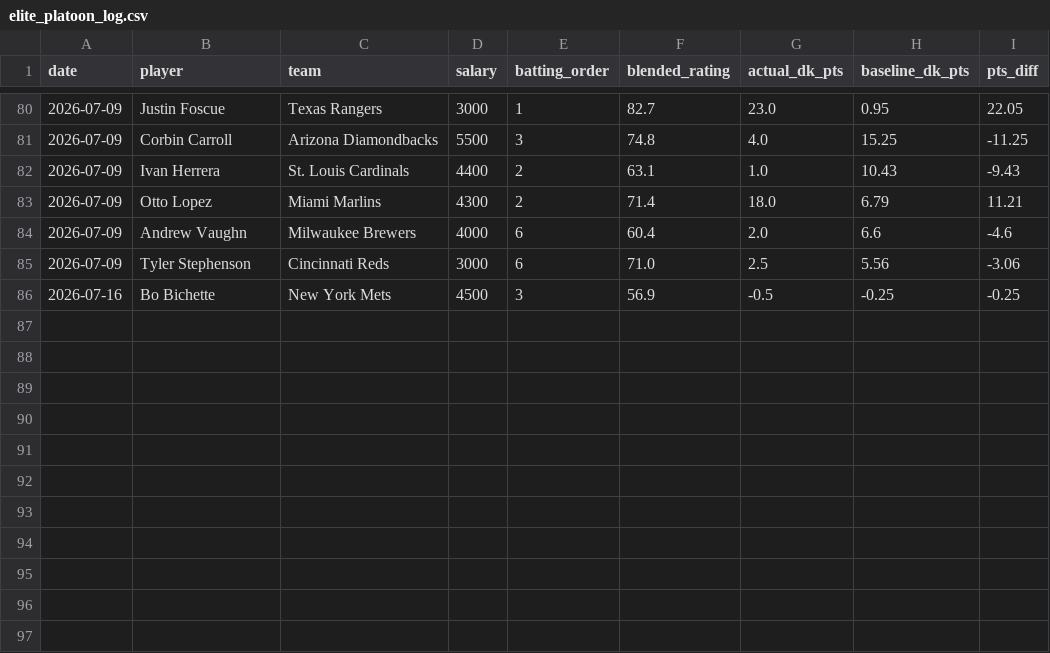
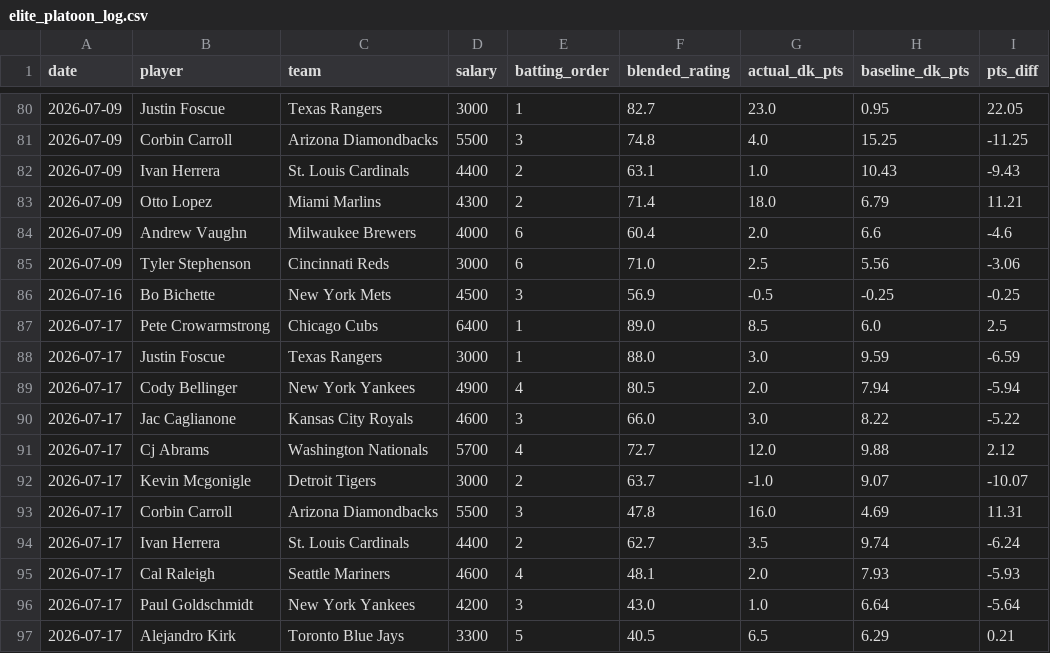
Before and after one commit to kklosowiak/MlbDFS, a CSV file: scratch/passive_tracker/signals/elite_platoon_log.csv, drawn as a sheet; only a part is shown, gaps mark what is left out.

```diff
--- a/scratch/passive_tracker/signals/elite_platoon_log.csv
+++ b/scratch/passive_tracker/signals/elite_platoon_log.csv
@@ -86 +86,12 @@ date,player,team,salary,batting_order,blended_rating,actual_dk_pts,baseline_dk_p
 2026-07-16,Bo Bichette,New York Mets,4500,3,56.9,-0.5,-0.25,-0.25
+2026-07-17,Pete Crowarmstrong,Chicago Cubs,6400,1,89.0,8.5,6.0,2.5
+2026-07-17,Justin Foscue,Texas Rangers,3000,1,88.0,3.0,9.59,-6.59
+2026-07-17,Cody Bellinger,New York Yankees,4900,4,80.5,2.0,7.94,-5.94
+2026-07-17,Jac Caglianone,Kansas City Royals,4600,3,66.0,3.0,8.22,-5.22
+2026-07-17,Cj Abrams,Washington Nationals,5700,4,72.7,12.0,9.88,2.12
+2026-07-17,Kevin Mcgonigle,Detroit Tigers,3000,2,63.7,-1.0,9.07,-10.07
+2026-07-17,Corbin Carroll,Arizona Diamondbacks,5500,3,47.8,16.0,4.69,11.31
+2026-07-17,Ivan Herrera,St. Louis Cardinals,4400,2,62.7,3.5,9.74,-6.24
+2026-07-17,Cal Raleigh,Seattle Mariners,4600,4,48.1,2.0,7.93,-5.93
+2026-07-17,Paul Goldschmidt,New York Yankees,4200,3,43.0,1.0,6.64,-5.64
+2026-07-17,Alejandro Kirk,Toronto Blue Jays,3300,5,40.5,6.5,6.29,0.21
```
Also changed, not shown: scratch/passive_tracker/signals/anti_chalk_smash_log.csv, scratch/passive_tracker/signals/hot_msmi_log.csv, 16 other files.
